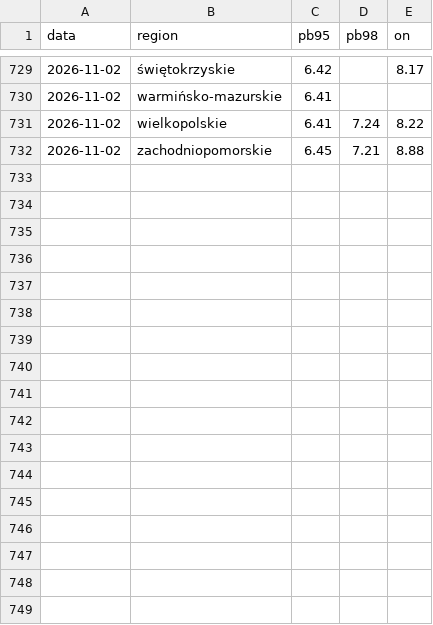
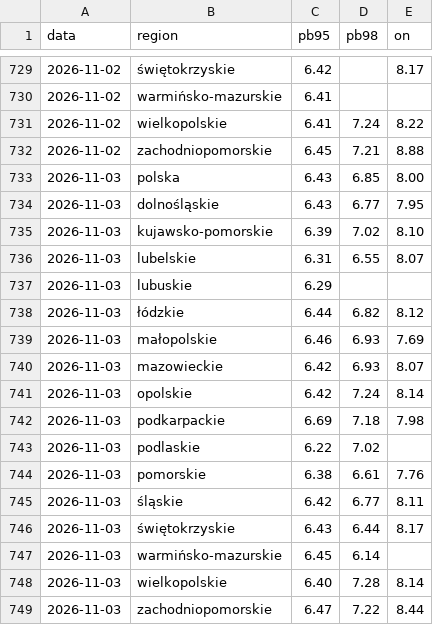
Before and after one commit to bczarnecki-beep/scrypt_paliwa, a CSV file: historia.csv, drawn as a sheet; only a part is shown, gaps mark what is left out; the diff names each change by its address in the sheet, - before the commit and + after, or states it on an @@ line.

```diff
--- a/historia.csv
+++ b/historia.csv
+row 733: 2026-11-03 | polska | 6.43 | 6.85 | 8.00
+row 734: 2026-11-03 | dolnośląskie | 6.43 | 6.77 | 7.95
+row 735: 2026-11-03 | kujawsko-pomorskie | 6.39 | 7.02 | 8.10
+row 736: 2026-11-03 | lubelskie | 6.31 | 6.55 | 8.07
+row 737: 2026-11-03 | lubuskie | 6.29
+row 738: 2026-11-03 | łódzkie | 6.44 | 6.82 | 8.12
+row 739: 2026-11-03 | małopolskie | 6.46 | 6.93 | 7.69
+row 740: 2026-11-03 | mazowieckie | 6.42 | 6.93 | 8.07
+row 741: 2026-11-03 | opolskie | 6.42 | 7.24 | 8.14
+row 742: 2026-11-03 | podkarpackie | 6.69 | 7.18 | 7.98
+row 743: 2026-11-03 | podlaskie | 6.22 | 7.02
+row 744: 2026-11-03 | pomorskie | 6.38 | 6.61 | 7.76
+row 745: 2026-11-03 | śląskie | 6.42 | 6.77 | 8.11
+row 746: 2026-11-03 | świętokrzyskie | 6.43 | 6.44 | 8.17
+row 747: 2026-11-03 | warmińsko-mazurskie | 6.45 | 6.14
+row 748: 2026-11-03 | wielkopolskie | 6.40 | 7.28 | 8.14
+row 749: 2026-11-03 | zachodniopomorskie | 6.47 | 7.22 | 8.44
```
Also changed, not shown: 1 other file.
